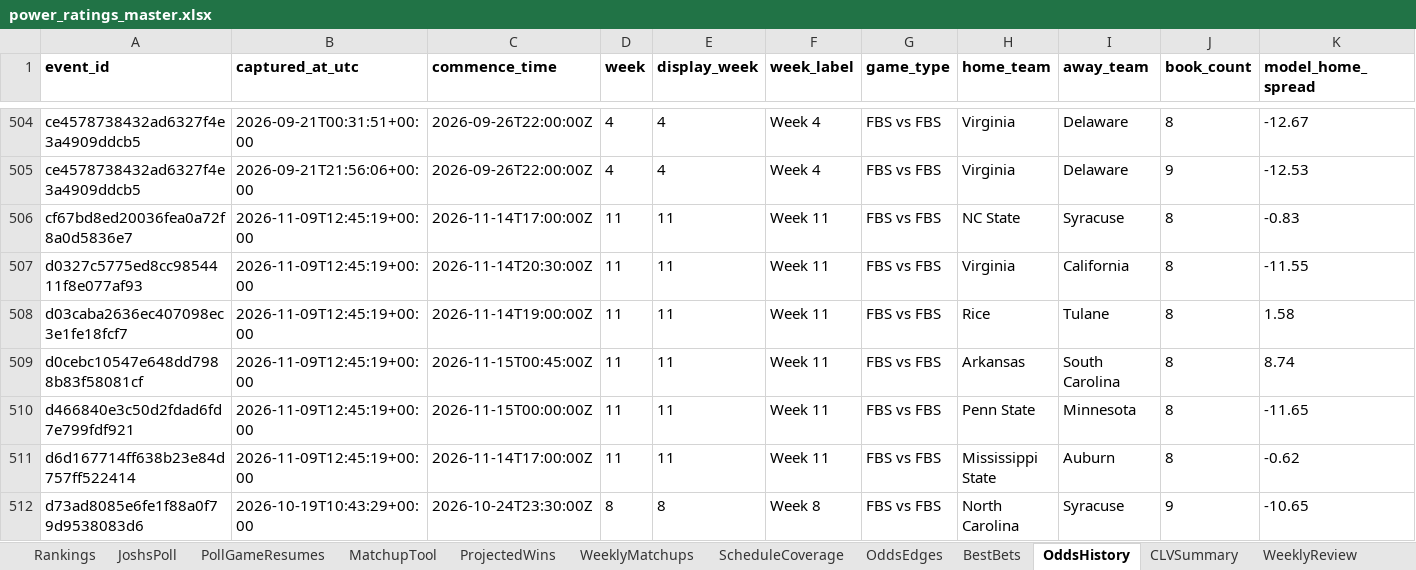
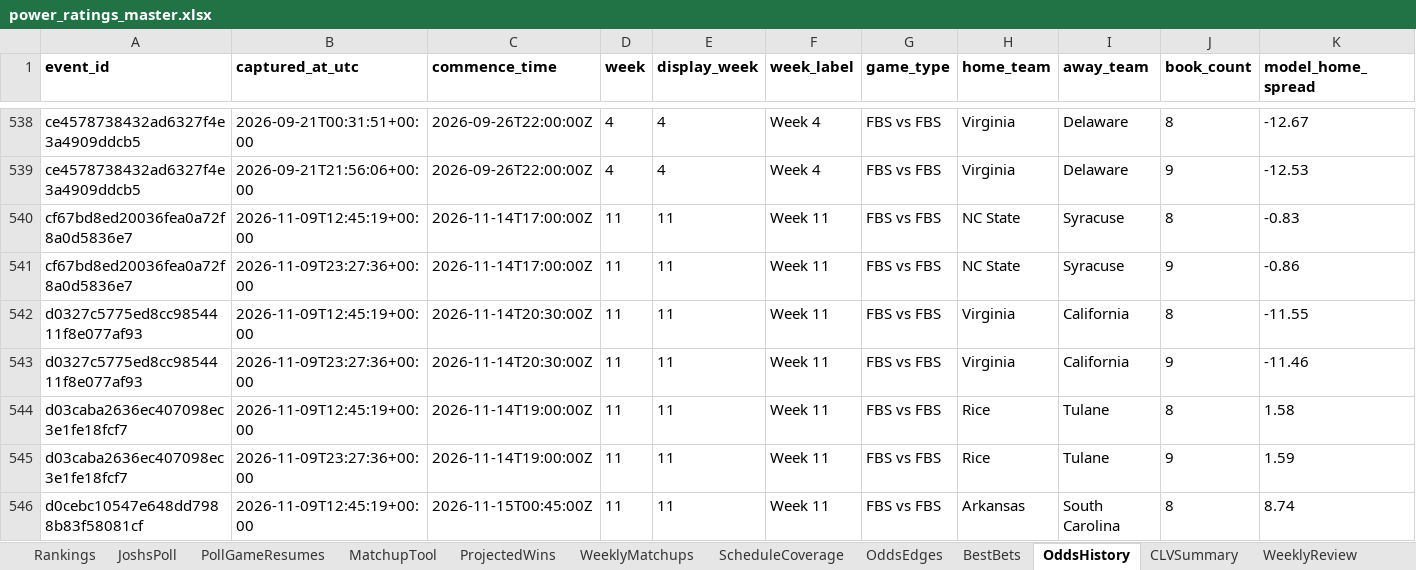
Before and after one commit to Niekamp22/College-Football-Power-Rankings, an Excel workbook: output/power_ratings_master.xlsx, sheet OddsHistory, drawn as a sheet; only a part is shown, gaps mark what is left out; the shorter side is filled out with more unchanged rows; values as stored, in another font and other column widths than the file's, no borders; rows hold the shown columns only; the diff covers the shown part only; the diff names each change by its address in the sheet, - before the commit and + after, or states it on an @@ line.

```diff
--- a/output/power_ratings_master.xlsx (sheet OddsHistory)
+++ b/output/power_ratings_master.xlsx (sheet OddsHistory)
+row 541: cf67bd8ed20036fea0a72f8a0d5836e7 | 2026-11-09T23:27:36+00:00 | 2026-11-14T17:00:00Z | 11 | 11 | Week 11 | FBS vs FBS | NC State | Syracuse | 9 | -0.86
+row 543: d0327c5775ed8cc9854411f8e077af93 | 2026-11-09T23:27:36+00:00 | 2026-11-14T20:30:00Z | 11 | 11 | Week 11 | FBS vs FBS | Virginia | California | 9 | -11.46
+row 545: d03caba2636ec407098ec3e1fe18fcf7 | 2026-11-09T23:27:36+00:00 | 2026-11-14T19:00:00Z | 11 | 11 | Week 11 | FBS vs FBS | Rice | Tulane | 9 | 1.59
```
Also changed, not shown: 40 added rows elsewhere in this sheet, sheet WeeklyMatchups, sheet OddsEdges, sheet CompletedGames, sheet Rankings, sheet TeamBias, sheet CLVSummary, 11 more sheets, output/power_ratings_final.xlsx, 24 other files.
